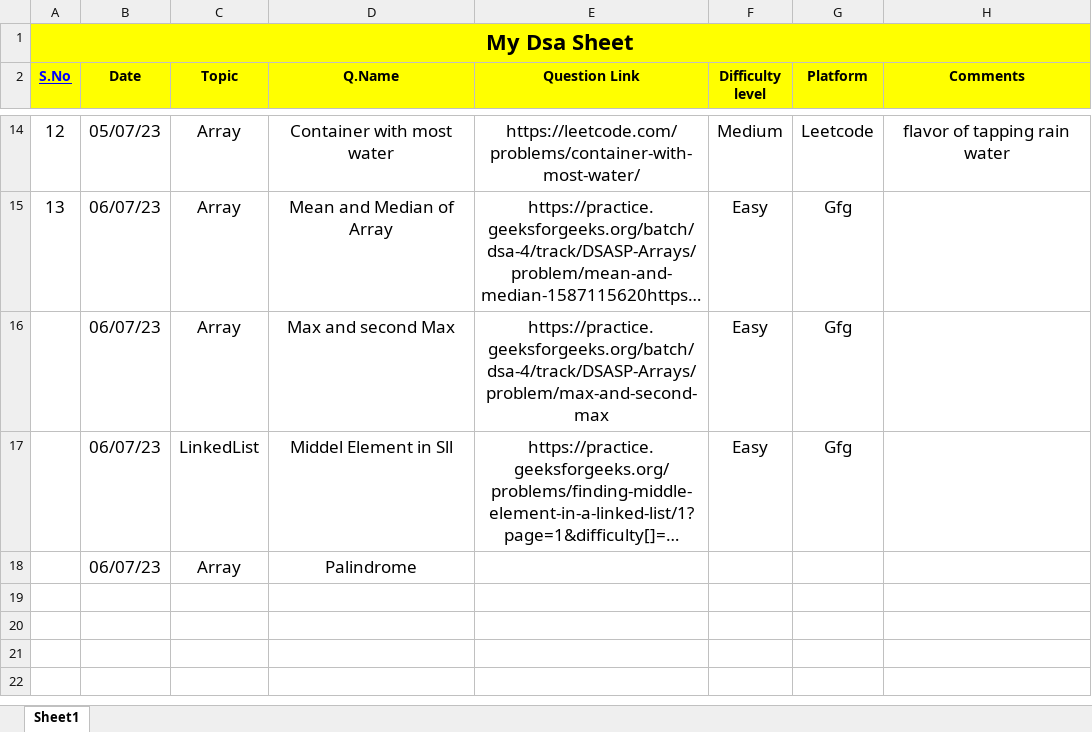
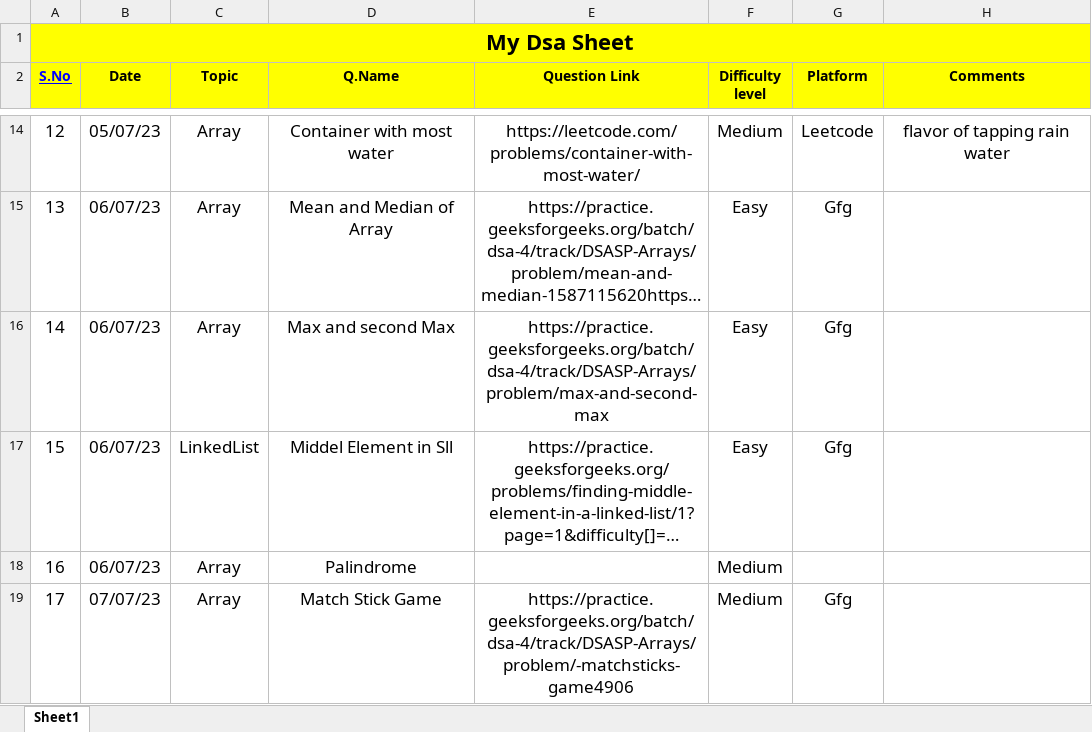
Before and after one commit to Prashanthkumarpk/CHALLENGE_45, an Excel workbook: MyDsaSheet.xlsx, sheet Sheet1, drawn as a sheet; only a part is shown, gaps mark what is left out; long unchanged cells end in …; values as stored, in another font and other column widths than the file's, no borders; the diff names each change by its address in the sheet, - before the commit and + after, or states it on an @@ line.

Commit message:
Day 7

```diff
--- a/MyDsaSheet.xlsx (sheet Sheet1)
+++ b/MyDsaSheet.xlsx (sheet Sheet1)
@@ column A (S.No) renumbered between rows 16 and 18 @@
-F18 (Difficulty level): (empty)
+F18 (Difficulty level): Medium
+row 19: 17 | 07/07/23 | Array | Match Stick Game | https://practice.geeksforgeeks.org/batch/dsa-4/track/DSASP-Arrays/problem/-matchsticks-game4906 | Medium | Gfg
```
